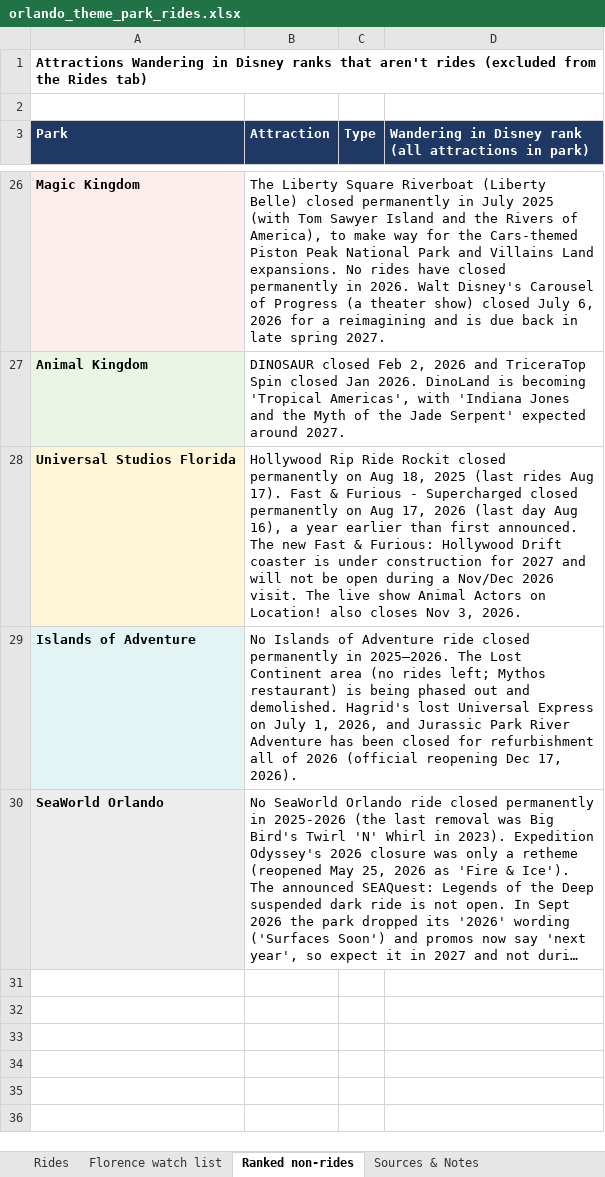
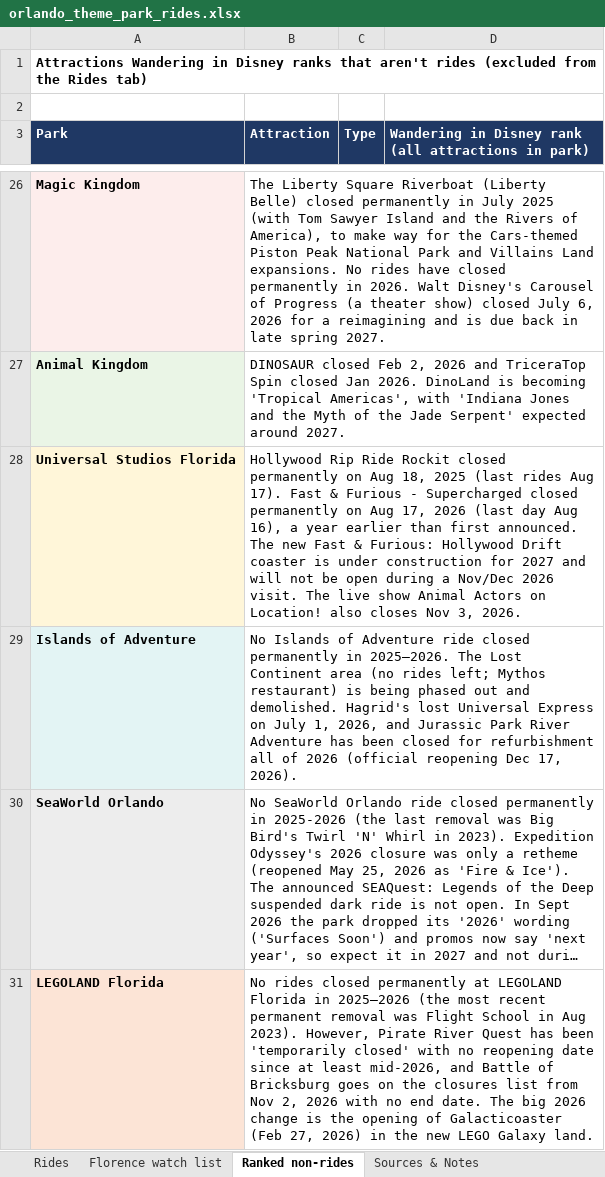
Before and after one commit to jackson-wxyz/wagner-china-trip-2027, an Excel workbook: florida/orlando_theme_park_rides.xlsx, sheet Ranked non-rides, drawn as a sheet; only a part is shown, gaps mark what is left out; long unchanged cells end in …; values as stored, in another font and other column widths than the file's, no borders; the diff names each change by its address in the sheet, - before the commit and + after, or states it on an @@ line.

```diff
--- a/florida/orlando_theme_park_rides.xlsx (sheet Ranked non-rides)
+++ b/florida/orlando_theme_park_rides.xlsx (sheet Ranked non-rides)
+row 31: LEGOLAND Florida | No rides closed permanently at LEGOLAND Florida in 2025–2026 (the most recent permanent removal was Flight School in Aug 2023). However, Pirate River Quest has been 'temporarily closed' with no reopening date since at least mid-2026, and Battle of Bricksburg goes on the closures list from Nov 2, 2026 with no end date. The big 2026 change is the opening of Galacticoaster (Feb 27, 2026) in the new LEGO Galaxy land.
```
Also changed, not shown: sheet Rides, sheet Sources & Notes, sheet Florence watch list, formulas that keep their value.
